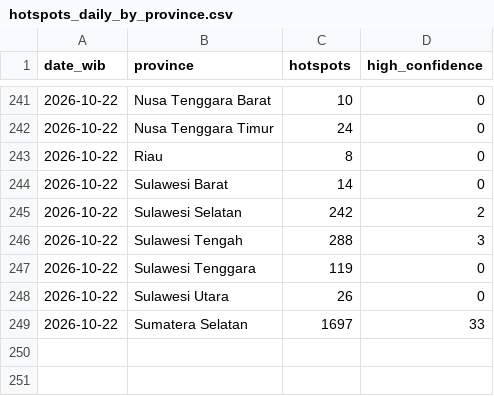
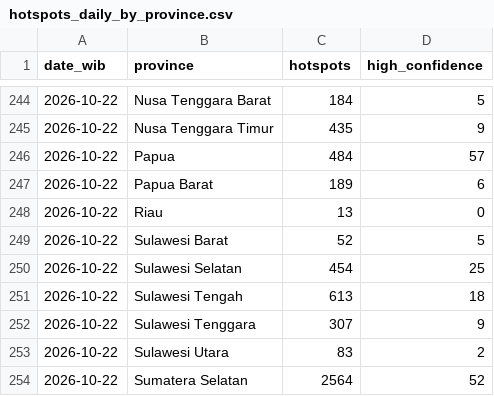
Before and after one commit to Din131/indonesia-haze-monitor, a CSV file: data/hotspots_daily_by_province.csv, drawn as a sheet; only a part is shown, gaps mark what is left out; the diff covers the shown part only.

```diff
--- a/data/hotspots_daily_by_province.csv
+++ b/data/hotspots_daily_by_province.csv
@@ -241,9 +244,11 @@ date_wib,province,hotspots,high_confidence
-2026-10-22,Nusa Tenggara Barat,10,0
-2026-10-22,Nusa Tenggara Timur,24,0
-2026-10-22,Riau,8,0
-2026-10-22,Sulawesi Barat,14,0
-2026-10-22,Sulawesi Selatan,242,2
-2026-10-22,Sulawesi Tengah,288,3
-2026-10-22,Sulawesi Tenggara,119,0
-2026-10-22,Sulawesi Utara,26,0
-2026-10-22,Sumatera Selatan,1697,33
+2026-10-22,Nusa Tenggara Barat,184,5
+2026-10-22,Nusa Tenggara Timur,435,9
+2026-10-22,Papua,484,57
+2026-10-22,Papua Barat,189,6
+2026-10-22,Riau,13,0
+2026-10-22,Sulawesi Barat,52,5
+2026-10-22,Sulawesi Selatan,454,25
+2026-10-22,Sulawesi Tengah,613,18
+2026-10-22,Sulawesi Tenggara,307,9
+2026-10-22,Sulawesi Utara,83,2
+2026-10-22,Sumatera Selatan,2564,52
```
Also changed, not shown: 3 added rows and 29 edited cells elsewhere in this file, data/air_quality_hourly.csv, data/run_log.csv, 6 other files.
